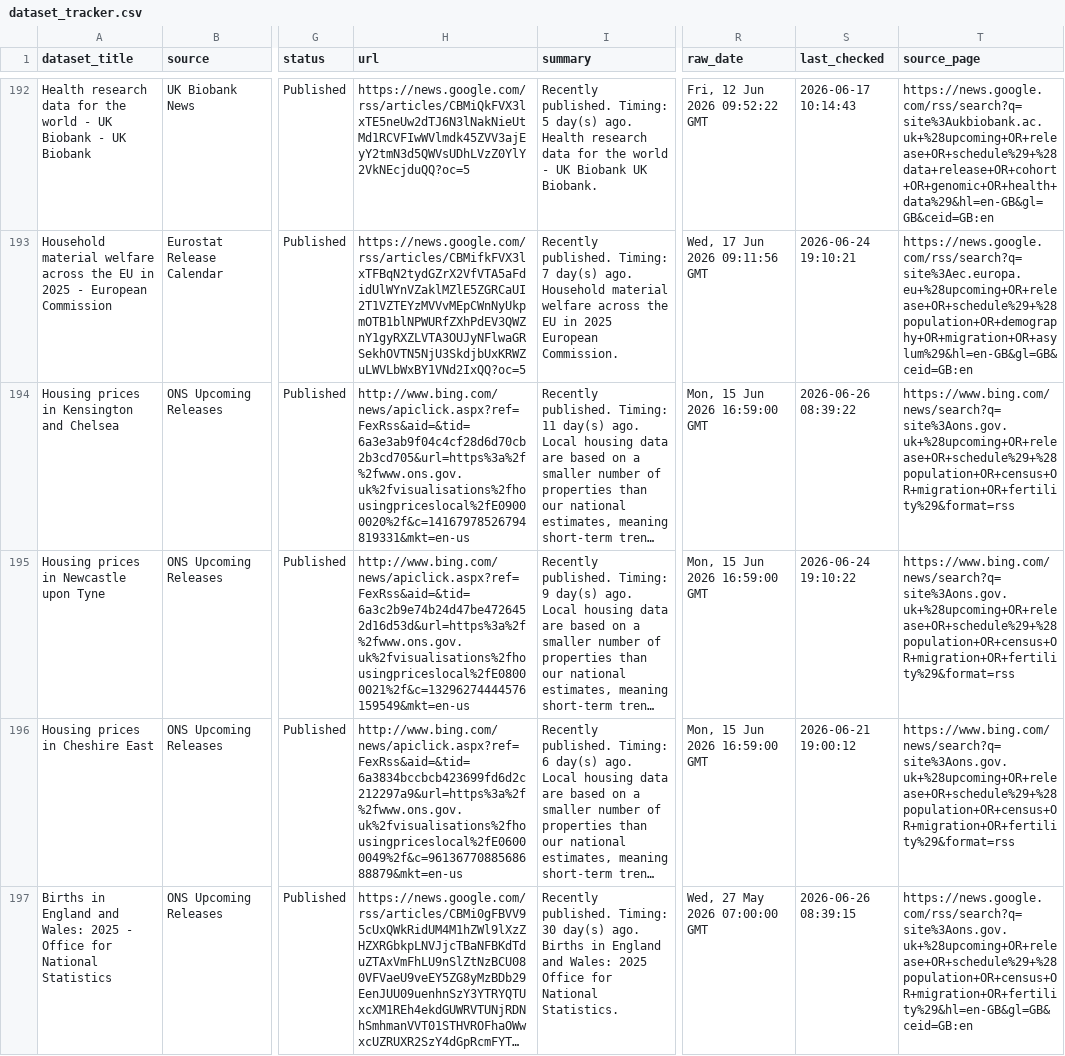
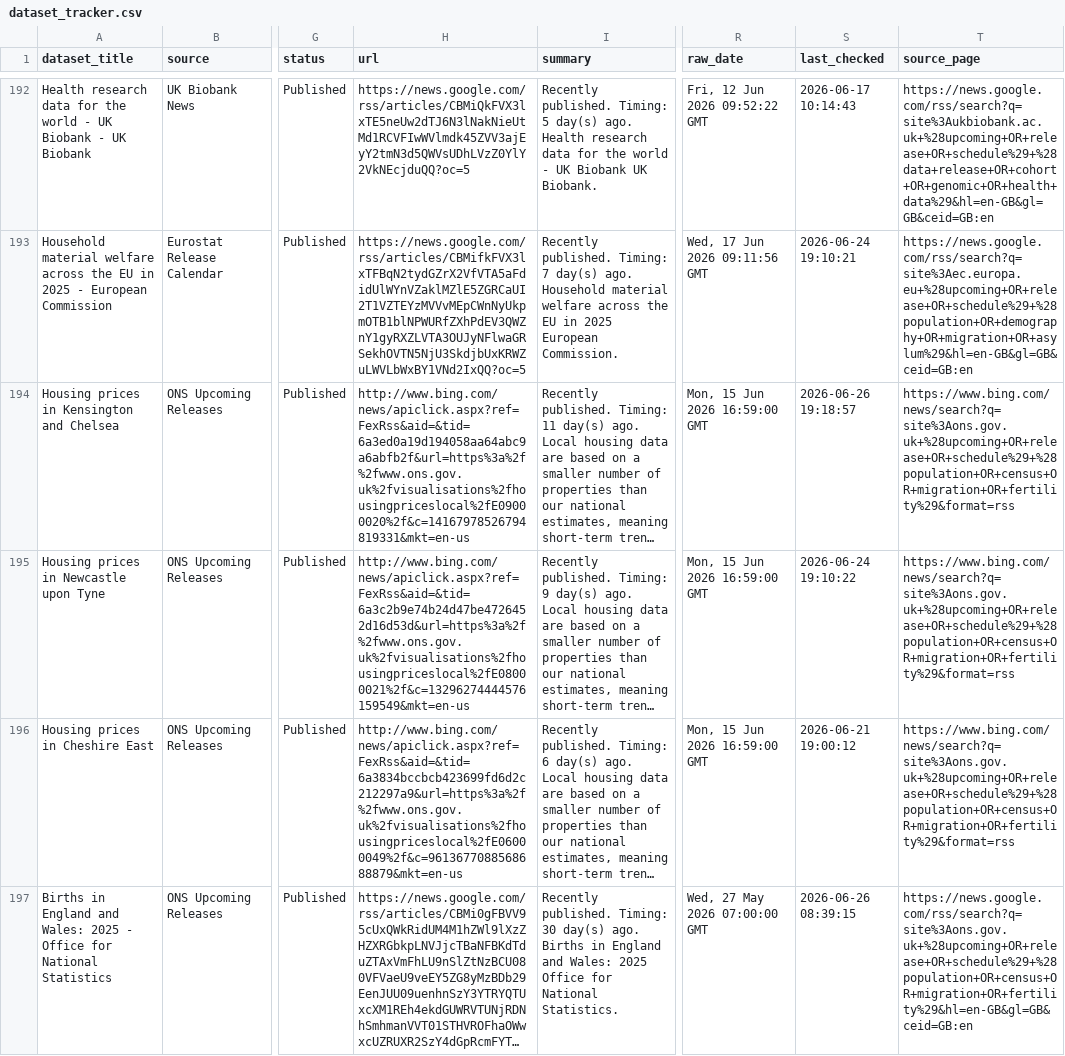
Before and after one commit to shamshxis/lcds-popdatarelease, a CSV file: data/dataset_tracker.csv, drawn as a sheet; only a part is shown, gaps mark what is left out; long unchanged cells end in …; the diff covers the shown part only; the diff names each change by its address in the sheet, - before the commit and + after, or states it on an @@ line.

```diff
--- a/data/dataset_tracker.csv
+++ b/data/dataset_tracker.csv
-H194 (url): http://www.bing.com/news/apiclick.aspx?ref=FexRss&aid=&tid=6a3e3ab9f04c4cf28d6d70cb2b3cd705&url=https%3a%2f%2fwww.ons.gov.uk%2fvisualisations%2fhousingpriceslocal%2fE09000020%2f&c=14167978526794819331&mkt=en-us
+H194 (url): http://www.bing.com/news/apiclick.aspx?ref=FexRss&aid=&tid=6a3ed0a19d194058aa64abc9a6abfb2f&url=https%3a%2f%2fwww.ons.gov.uk%2fvisualisations%2fhousingpriceslocal%2fE09000020%2f&c=14167978526794819331&mkt=en-us
-S194 (last_checked): 2026-06-26 08:39:22
+S194 (last_checked): 2026-06-26 19:18:57
```
Also changed, not shown: 56 edited cells elsewhere in this file, 3 other files.
